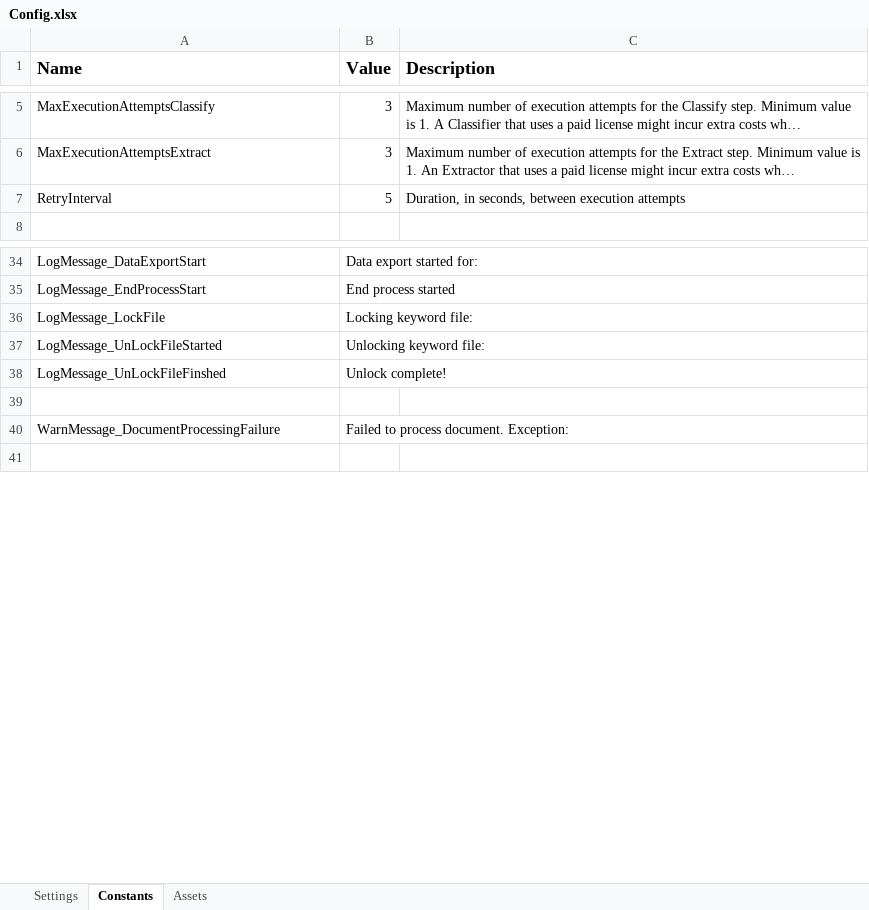
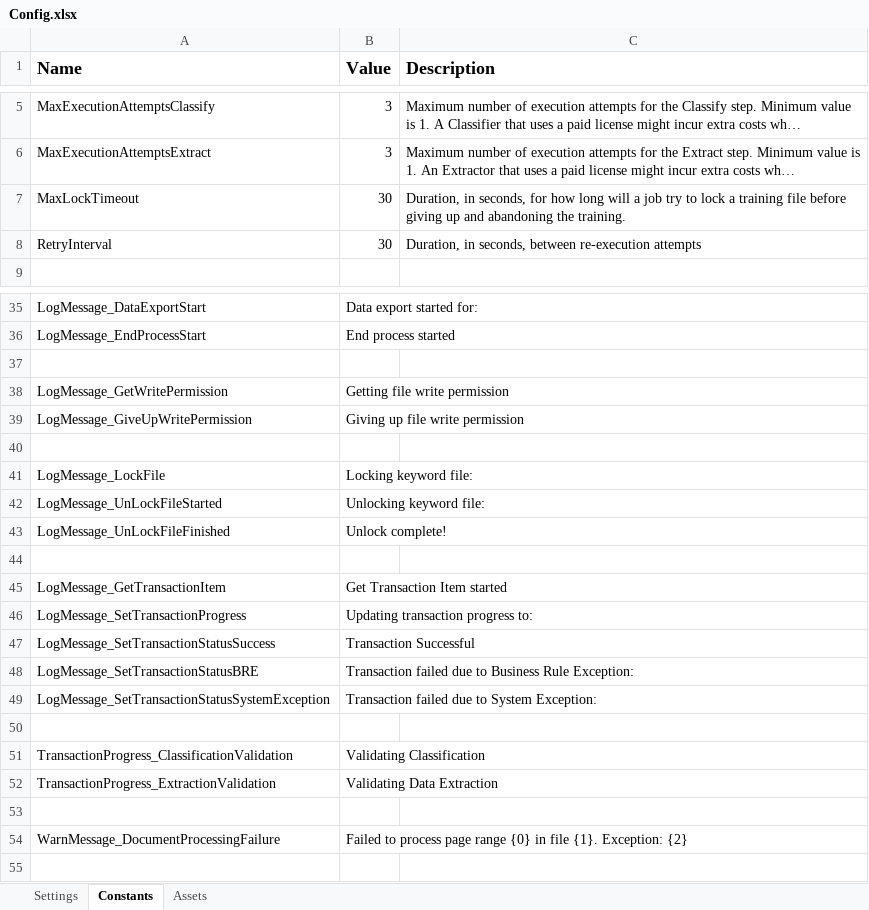
Before and after one commit to UiPath-Services/StudioTemplates, an Excel workbook: DocumentUnderstandingProcess/VB/Data/Config.xlsx, sheet Constants, drawn as a sheet; only a part is shown, gaps mark what is left out; long unchanged cells end in …; values as stored, in another font and other column widths than the file's, no borders; addresses are those after the commit; the diff names each change by its address in the sheet, - before the commit and + after, or states it on an @@ line.

```diff
--- a/DocumentUnderstandingProcess/VB/Data/Config.xlsx (sheet Constants)
+++ b/DocumentUnderstandingProcess/VB/Data/Config.xlsx (sheet Constants)
+row 7: MaxLockTimeout | 30 | Duration, in seconds, for how long will a job try to lock a training file before giving up and abandoning the training.
-B8 (Value): 5
+B8 (Value): 30
-C8 (Description): …seconds, between execution attempts
+C8 (Description): …seconds, between re-execution attempts
+row 37: (empty)
+row 38: LogMessage_GetWritePermission | Getting file write permission
+row 39: LogMessage_GiveUpWritePermission | Giving up file write permission
+row 40: (empty)
-A43 (Name): LogMessage_UnLockFileFinshed
+A43 (Name): LogMessage_UnLockFileFinished
+row 45: LogMessage_GetTransactionItem | Get Transaction Item started
+row 46: LogMessage_SetTransactionProgress | Updating transaction progress to:
+row 47: LogMessage_SetTransactionStatusSuccess | Transaction Successful
+row 48: LogMessage_SetTransactionStatusBRE | Transaction failed due to Business Rule Exception:
+row 49: LogMessage_SetTransactionStatusSystemException | Transaction failed due to System Exception:
+row 50: (empty)
+row 51: TransactionProgress_ClassificationValidation | Validating Classification
+row 52: TransactionProgress_ExtractionValidation | Validating Data Extraction
+row 53: (empty)
-B54 (Value): …to process document. Exception:
+B54 (Value): …to process page range {0} in file {1}. Exception: {2}
```
Also changed, not shown: sheet Settings, 16 other files.
